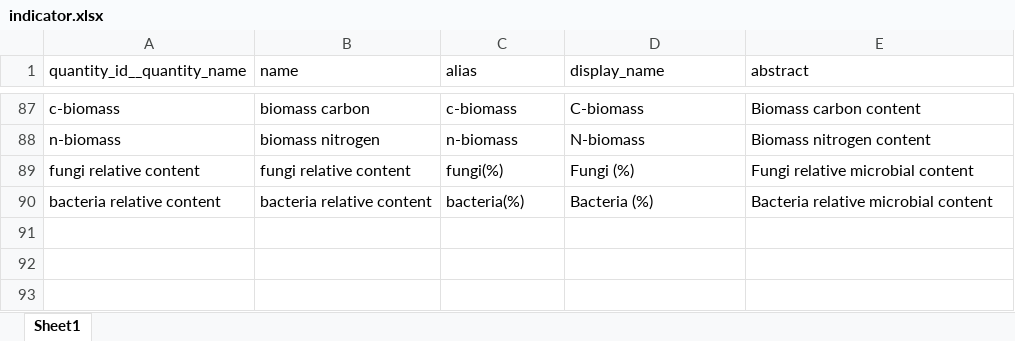
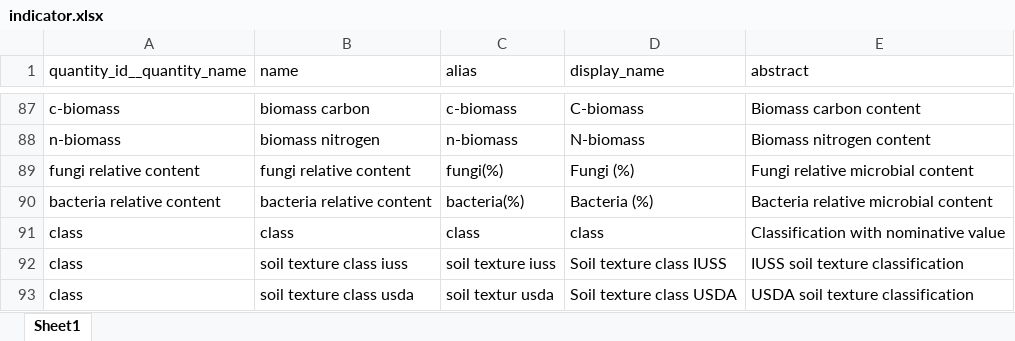
Before and after one commit to xspatula/xspatula_lucas, an Excel workbook: lucas/import_data/utility/observation/excel/indicator.xlsx, sheet Sheet1, drawn as a sheet; only a part is shown, gaps mark what is left out; values as stored, in another font and other column widths than the file's, no borders; the diff names each change by its address in the sheet, - before the commit and + after, or states it on an @@ line.

```diff
--- a/lucas/import_data/utility/observation/excel/indicator.xlsx (sheet Sheet1)
+++ b/lucas/import_data/utility/observation/excel/indicator.xlsx (sheet Sheet1)
+row 91: class | class | class | class | Classification with nominative value
+row 92: class | soil texture class iuss | soil texture iuss | Soil texture class IUSS | IUSS soil texture classification
+row 93: class | soil texture class usda | soil textur usda | Soil texture class USDA | USDA soil texture classification
```
Also changed, not shown: lucas/import_data/utility/observation/excel/analysis_method.xlsx, lucas/import_data/utility/observation/excel/method_tier.xlsx, 3 other files.
